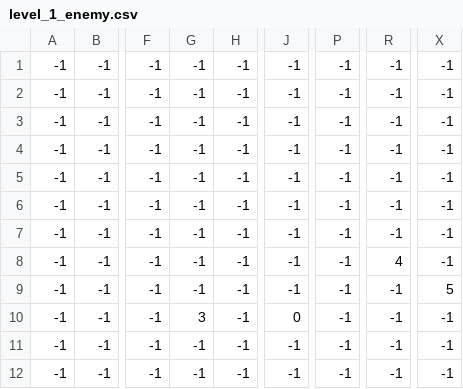
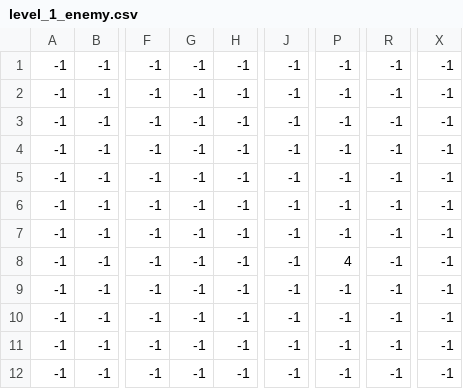
Before and after one commit to B4char/game, a CSV file: levels/1/level_1_enemy.csv, drawn as a sheet; only a part is shown, gaps mark what is left out; the diff names each change by its address in the sheet, - before the commit and + after, or states it on an @@ line.

Commit message:
updated enemy collision

```diff
--- a/levels/1/level_1_enemy.csv
+++ b/levels/1/level_1_enemy.csv
-P8: -1
+P8: 4
-R8: 4
+R8: -1
-X9: 5
+X9: -1
-G10: 3
+G10: -1
-J10: 0
+J10: -1
```
Also changed, not shown: levels/1/level_1_enemy_constraints.csv, 2 other files.
